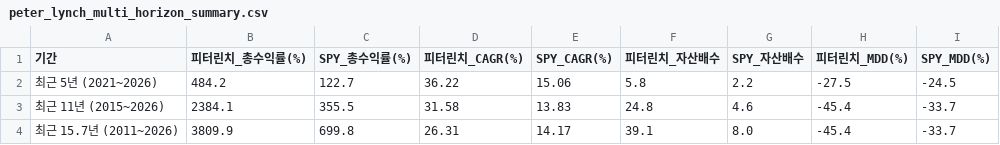
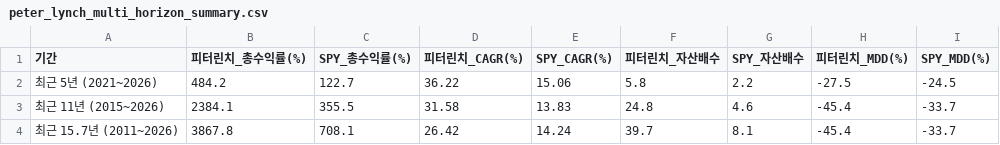
Before and after one commit to jungkbugk/PeterLynch, a CSV file: results/peter_lynch_multi_horizon_summary.csv, drawn as a sheet.

Commit message:
Sync results/peter_lynch_multi_horizon_summary.csv for Peter Lynch mobile dashboard

```diff
--- a/results/peter_lynch_multi_horizon_summary.csv
+++ b/results/peter_lynch_multi_horizon_summary.csv
@@ -3,2 +3,2 @@
 최근 11년 (2015~2026),2384.1,355.5,31.58,13.83,24.8,4.6,-45.4,-33.7
-최근 15.7년 (2011~2026),3809.9,699.8,26.31,14.17,39.1,8.0,-45.4,-33.7
+최근 15.7년 (2011~2026),3867.8,708.1,26.42,14.24,39.7,8.1,-45.4,-33.7
```
